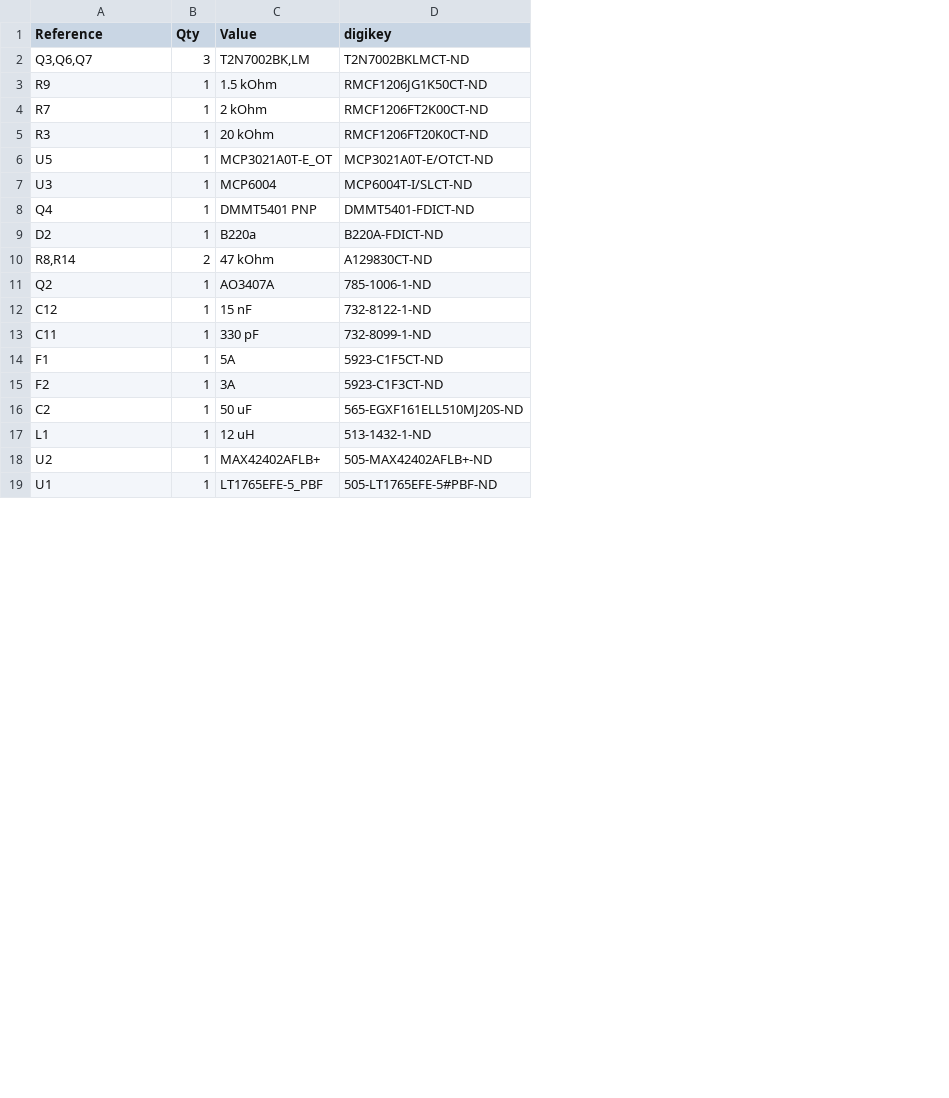
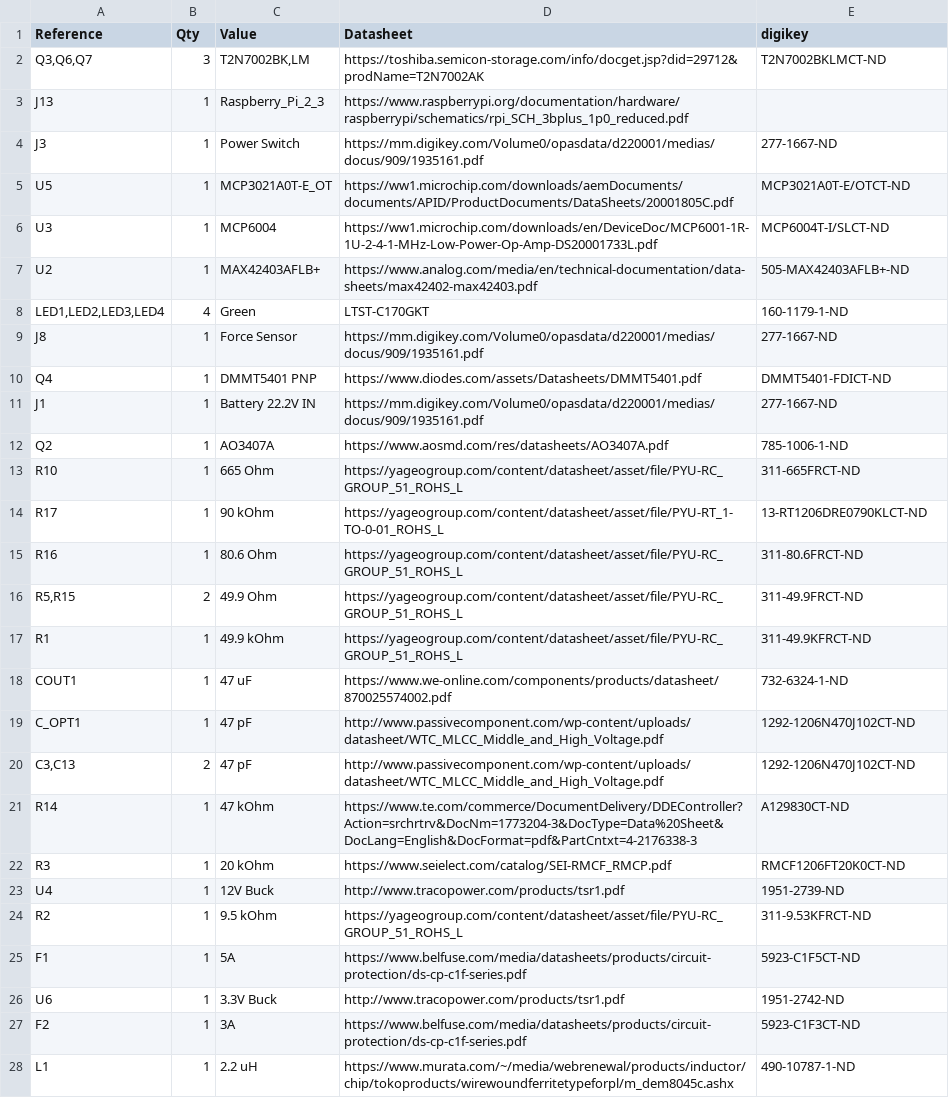
Before and after one commit to Jack-p-hammer/2.009-Green-Team, a CSV file: M6/CPR Machine Schematic/CPR Machine Schematic.csv, drawn as a sheet; only a part is shown; removed rows and columns are numbered as before the commit, all else as after; the diff covers the shown part only; the diff names each change by its address in the sheet, - before the commit and + after, or states it on an @@ line.

```diff
--- a/M6/CPR Machine Schematic/CPR Machine Schematic.csv
+++ b/M6/CPR Machine Schematic/CPR Machine Schematic.csv
+column D (Datasheet), row 2: https://toshiba.semicon-storage.com/info/docget.jsp?did=29712&prodName=T2N7002AK; rows 5-6: https://ww1.microchip.com/downloads/aemDocuments/documents/APID/ProductDocuments/DataSheets/20001805C.pdf | https://ww1.microchip.com/downloads/en/DeviceDoc/MCP6001-1R-1U-2-4-1-MHz-Low-Power-Op-Amp-DS20001733L.pdf; row 10: https://www.diodes.com/assets/Datasheets/DMMT5401.pdf; row 12: https://www.aosmd.com/res/datasheets/AO3407A.pdf; row 25: https://www.belfuse.com/media/datasheets/products/circuit-protection/ds-cp-c1f-series.pdf; rows 27-28: https://www.belfuse.com/media/datasheets/products/circuit-protection/ds-cp-c1f-series.pdf | https://www.murata.com/~/media/webrenewal/products/inductor/chip/tokoproducts/wirewoundferritetypeforpl/m_dem8045c.ashx
@@ row 3 moved to row 30: R9 @@
-row 4: R7 | 1 | 2 kOhm | RMCF1206FT2K00CT-ND
@@ row 39 moved to row 3: J13 @@
@@ row 28 moved to row 4: J3 @@
+row 7: U2 | 1 | MAX42403AFLB+ | https://www.analog.com/media/en/technical-documentation/data-sheets/max42402-max42403.pdf | 505-MAX42403AFLB+-ND
@@ row 33 moved to row 8: LED1,LED2,LED3,LED4 @@
@@ row 27 moved to row 9: J8 @@
-row 9: D2 | 1 | B220a | B220A-FDICT-ND
-row 10: R8,R14 | 2 | 47 kOhm | A129830CT-ND
+row 11: J1 | 1 | Battery 22.2V IN | https://mm.digikey.com/Volume0/opasdata/d220001/medias/docus/909/1935161.pdf | 277-1667-ND
-row 12: C12 | 1 | 15 nF | 732-8122-1-ND
-row 13: C11 | 1 | 330 pF | 732-8099-1-ND
@@ row 22 moved to row 13: R10 @@
@@ row 34 moved to row 14: R17 @@
@@ row 23 moved to row 15: R16 @@
@@ row 25 moved to row 16: R5,R15 @@
+row 17: R1 | 1 | 49.9 kOhm | https://yageogroup.com/content/datasheet/asset/file/PYU-RC_GROUP_51_ROHS_L | 311-49.9KFRCT-ND
+row 18: COUT1 | 1 | 47 uF | https://www.we-online.com/components/products/datasheet/870025574002.pdf | 732-6324-1-ND
+row 19: C_OPT1 | 1 | 47 pF | http://www.passivecomponent.com/wp-content/uploads/datasheet/WTC_MLCC_Middle_and_High_Voltage.pdf | 1292-1206N470J102CT-ND
+row 20: C3,C13 | 2 | 47 pF | http://www.passivecomponent.com/wp-content/uploads/datasheet/WTC_MLCC_Middle_and_High_Voltage.pdf | 1292-1206N470J102CT-ND
+row 21: R14 | 1 | 47 kOhm | https://www.te.com/commerce/DocumentDelivery/DDEController?Action=srchrtrv&DocNm=1773204-3&DocType=Data%20Sheet&DocLang=English&DocFormat=pdf&PartCntxt=4-2176338-3 | A129830CT-ND
@@ row 5 moved to row 22: R3 @@
@@ row 31 moved to row 23: U4 @@
+row 24: R2 | 1 | 9.5 kOhm | https://yageogroup.com/content/datasheet/asset/file/PYU-RC_GROUP_51_ROHS_L | 311-9.53KFRCT-ND
@@ row 30 moved to row 26: U6 @@
-row 16: C2 | 1 | 50 uF | 565-EGXF161ELL510MJ20S-ND
-C28 (Value): 12 uH
+C28 (Value): 2.2 uH
-E28 (digikey): 513-1432-1-ND
+E28 (digikey): 490-10787-1-ND
-row 18: U2 | 1 | MAX42402AFLB+ | 505-MAX42402AFLB+-ND
-row 19: U1 | 1 | LT1765EFE-5_PBF | 505-LT1765EFE-5#PBF-ND
```
Also changed, not shown: 1 added row and 10 removed rows elsewhere in this file, 28 other files.
